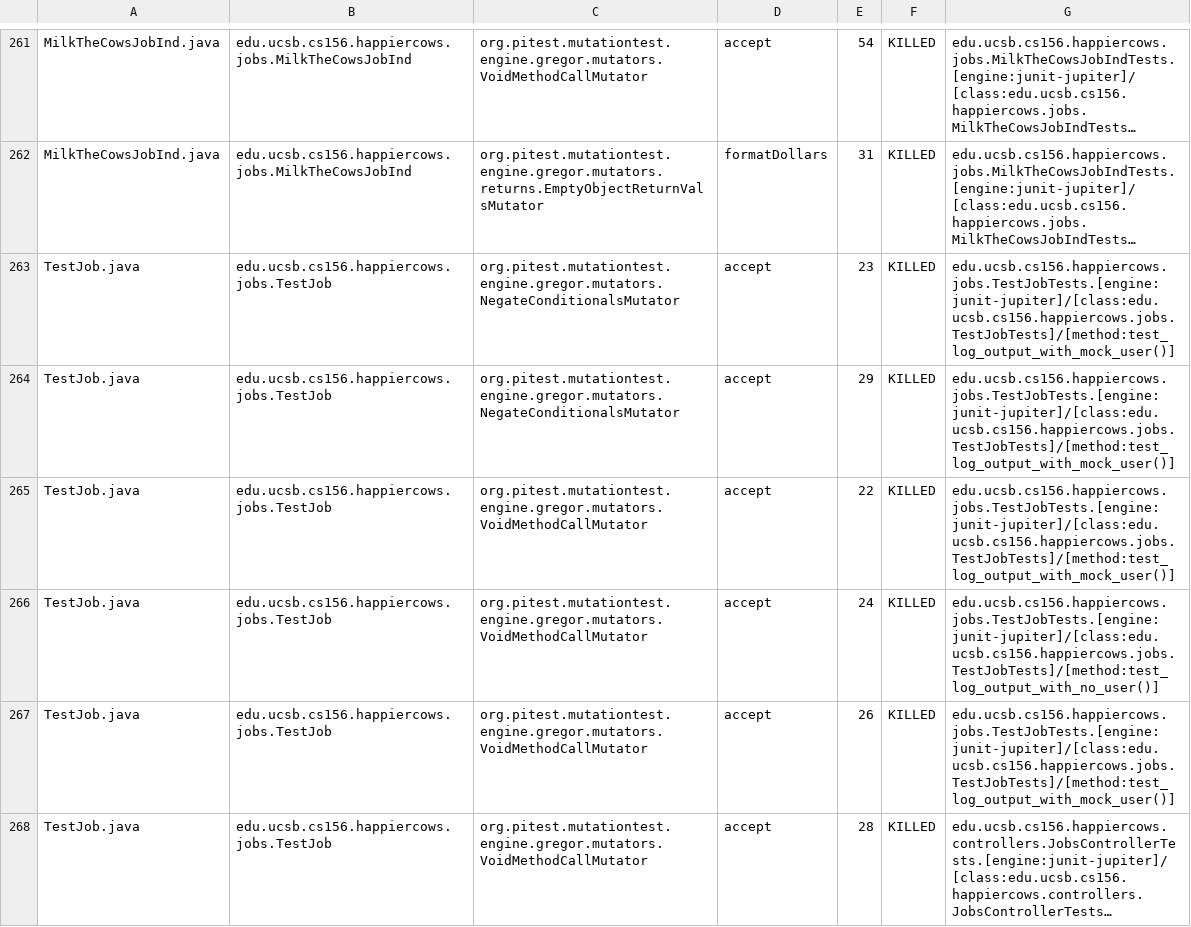
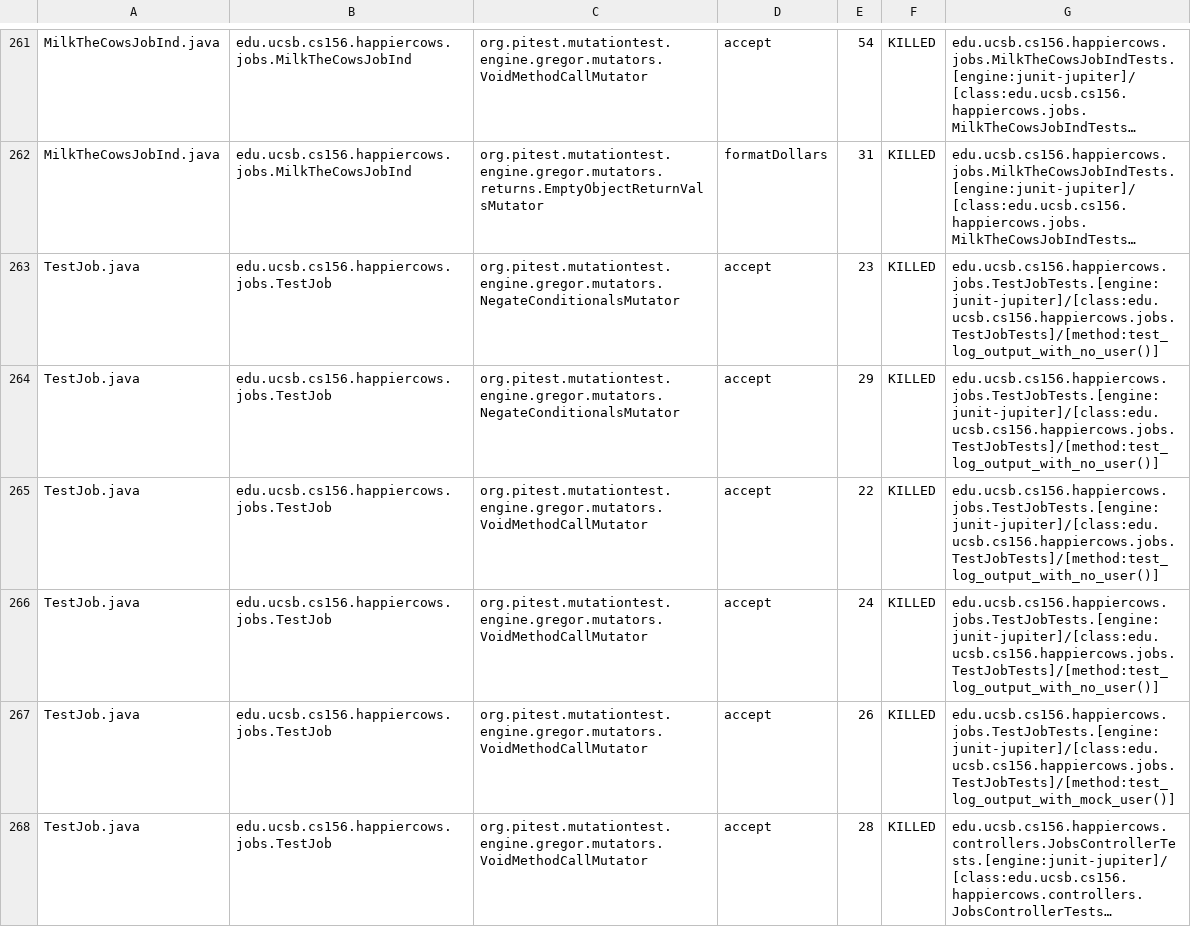
Before and after one commit to ucsb-cs156-s24/proj-happycows-s24-4pm-6, a CSV file: prs/49/pitest/mutations.csv, drawn as a sheet; only a part is shown, gaps mark what is left out; long unchanged cells end in …; the diff covers the shown part only; the diff names each change by its address in the sheet, - before the commit and + after, or states it on an @@ line.

Commit message:
Deploying to gh-pages from @ ucsb-cs156-s24/proj-happycows-s24-4pm-6@8db018c44b455e820d78fac3f7ac90f224e73276 🚀

```diff
--- a/prs/49/pitest/mutations.csv
+++ b/prs/49/pitest/mutations.csv
-G263:G265: edu.ucsb.cs156.happiercows.jobs.TestJobTests.[engine:junit-jupiter]/[class:edu.ucsb.cs156.happiercows.jobs.TestJobTests]/[method:test_log_output_with_mock_user()]
+G263:G265: edu.ucsb.cs156.happiercows.jobs.TestJobTests.[engine:junit-jupiter]/[class:edu.ucsb.cs156.happiercows.jobs.TestJobTests]/[method:test_log_output_with_no_user()]
```
Also changed, not shown: 48 edited cells elsewhere in this file, 48 other files.
